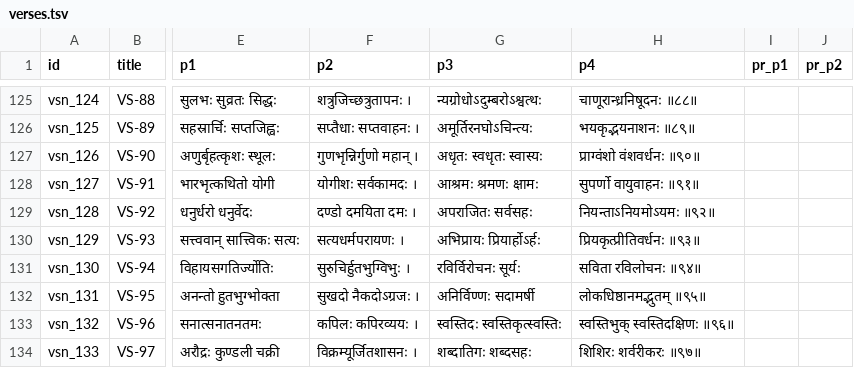
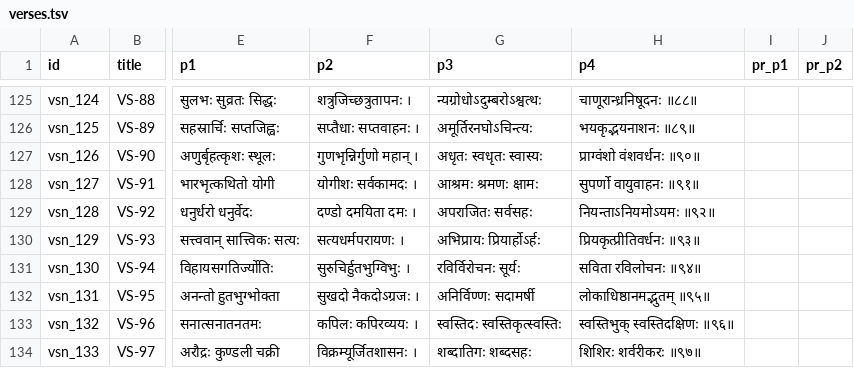
Before and after one commit to laksiyer/learn-stotras, a TSV file: stotras/vishnu-sahasranama/data/verses.tsv, drawn as a sheet; only a part is shown, gaps mark what is left out; the diff names each change by its address in the sheet, - before the commit and + after, or states it on an @@ line.

Commit message:
stotra text error corrected

```diff
--- a/stotras/vishnu-sahasranama/data/verses.tsv
+++ b/stotras/vishnu-sahasranama/data/verses.tsv
-H132 (p4): लोकधिष्ठानमद्भुतम् ॥९५॥
+H132 (p4): लोकाधिष्ठानमद्भुतम् ॥९५॥
```
Also changed, not shown: 1 other file.
